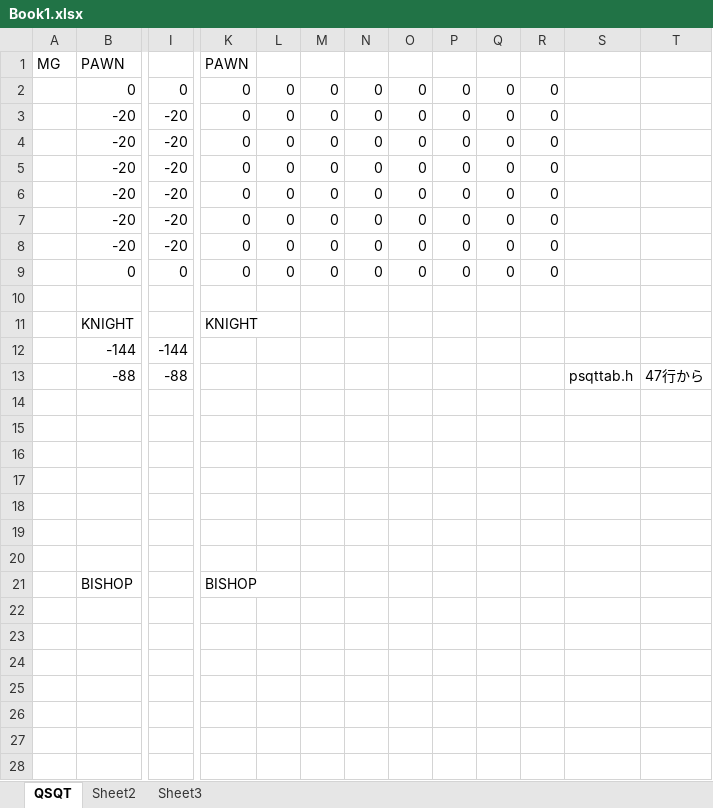
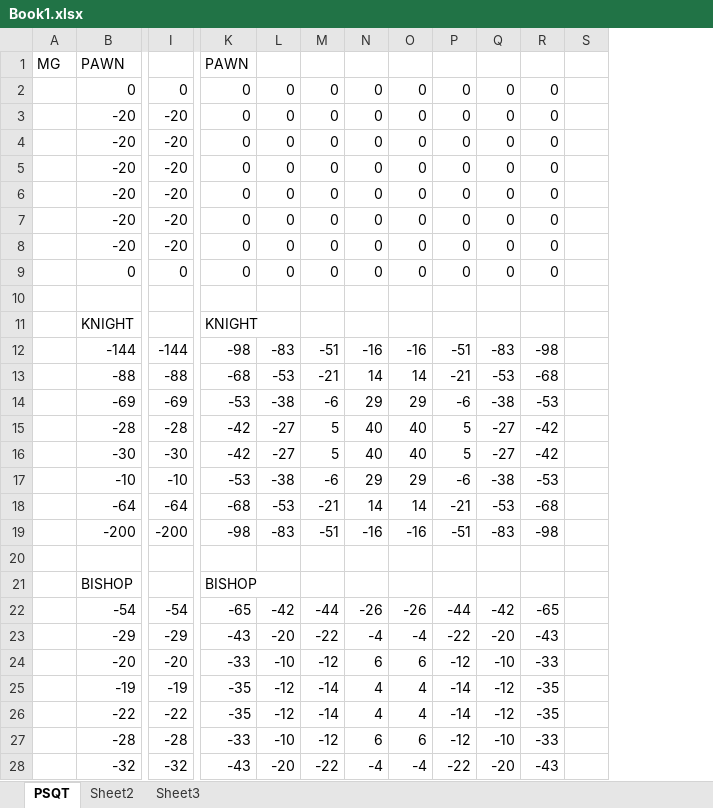
Before and after one commit to melancholymans/Stockfish, an Excel workbook: Book1.xlsx, sheet PSQT, drawn as a sheet; only a part is shown, gaps mark what is left out; values as stored, in another font and other column widths than the file's, no borders; conditional formats not drawn; removed rows and columns are numbered as before the commit, all else as after; rows hold the shown columns only; the diff covers the shown part only; the diff names each change by its address in the sheet, - before the commit and + after, or states it on an @@ line.

Commit message:
評価表

```diff
--- a/Book1.xlsx (sheet PSQT)
+++ b/Book1.xlsx (sheet PSQT)
-sheet tab: QSQT
+sheet tab: PSQT
-column S, row 13: psqttab.h
-column T, row 13: 47行から
+column S, empty
-K12: (empty)
+K12: -98
-L12: (empty)
+L12: -83
-M12: (empty)
+M12: -51
-N12: (empty)
+N12: -16
-O12: (empty)
+O12: -16
-P12: (empty)
+P12: -51
-Q12: (empty)
+Q12: -83
-R12: (empty)
+R12: -98
-K13: (empty)
+K13: -68
-L13: (empty)
+L13: -53
-M13: (empty)
+M13: -21
-N13: (empty)
+N13: 14
-O13: (empty)
+O13: 14
-P13: (empty)
+P13: -21
-Q13: (empty)
+Q13: -53
-R13: (empty)
+R13: -68
-row 14: (empty)
+row 14:  | -69 | -69 | -53 | -38 | -6 | 29 | 29 | -6 | -38 | -53
-row 15: (empty)
+row 15:  | -28 | -28 | -42 | -27 | 5 | 40 | 40 | 5 | -27 | -42
-row 16: (empty)
+row 16:  | -30 | -30 | -42 | -27 | 5 | 40 | 40 | 5 | -27 | -42
-row 17: (empty)
+row 17:  | -10 | -10 | -53 | -38 | -6 | 29 | 29 | -6 | -38 | -53
-row 18: (empty)
+row 18:  | -64 | -64 | -68 | -53 | -21 | 14 | 14 | -21 | -53 | -68
-row 19: (empty)
+row 19:  | -200 | -200 | -98 | -83 | -51 | -16 | -16 | -51 | -83 | -98
-row 22: (empty)
+row 22:  | -54 | -54 | -65 | -42 | -44 | -26 | -26 | -44 | -42 | -65
-row 23: (empty)
+row 23:  | -29 | -29 | -43 | -20 | -22 | -4 | -4 | -22 | -20 | -43
-row 24: (empty)
+row 24:  | -20 | -20 | -33 | -10 | -12 | 6 | 6 | -12 | -10 | -33
-row 25: (empty)
+row 25:  | -19 | -19 | -35 | -12 | -14 | 4 | 4 | -14 | -12 | -35
-row 26: (empty)
+row 26:  | -22 | -22 | -35 | -12 | -14 | 4 | 4 | -14 | -12 | -35
-row 27: (empty)
+row 27:  | -28 | -28 | -33 | -10 | -12 | 6 | 6 | -12 | -10 | -33
-row 28: (empty)
+row 28:  | -32 | -32 | -43 | -20 | -22 | -4 | -4 | -22 | -20 | -43
```
Also changed, not shown: 8 added rows and 272 edited cells elsewhere in this sheet.
